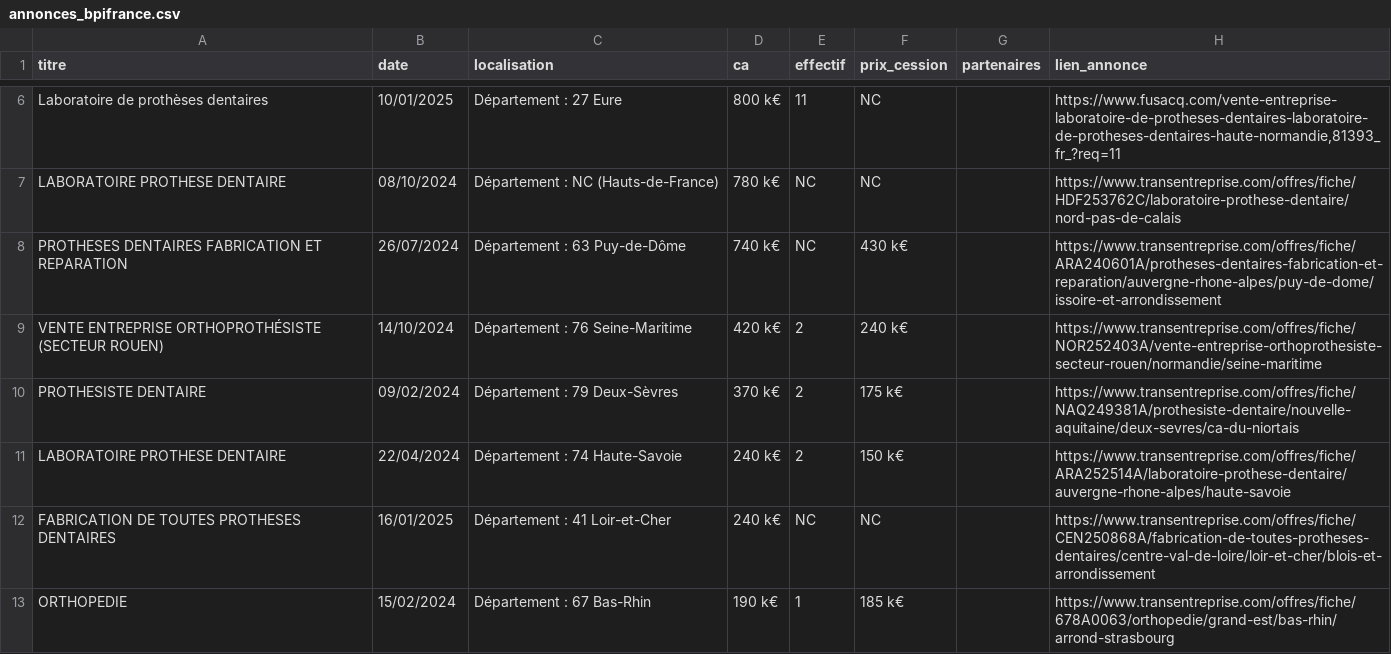
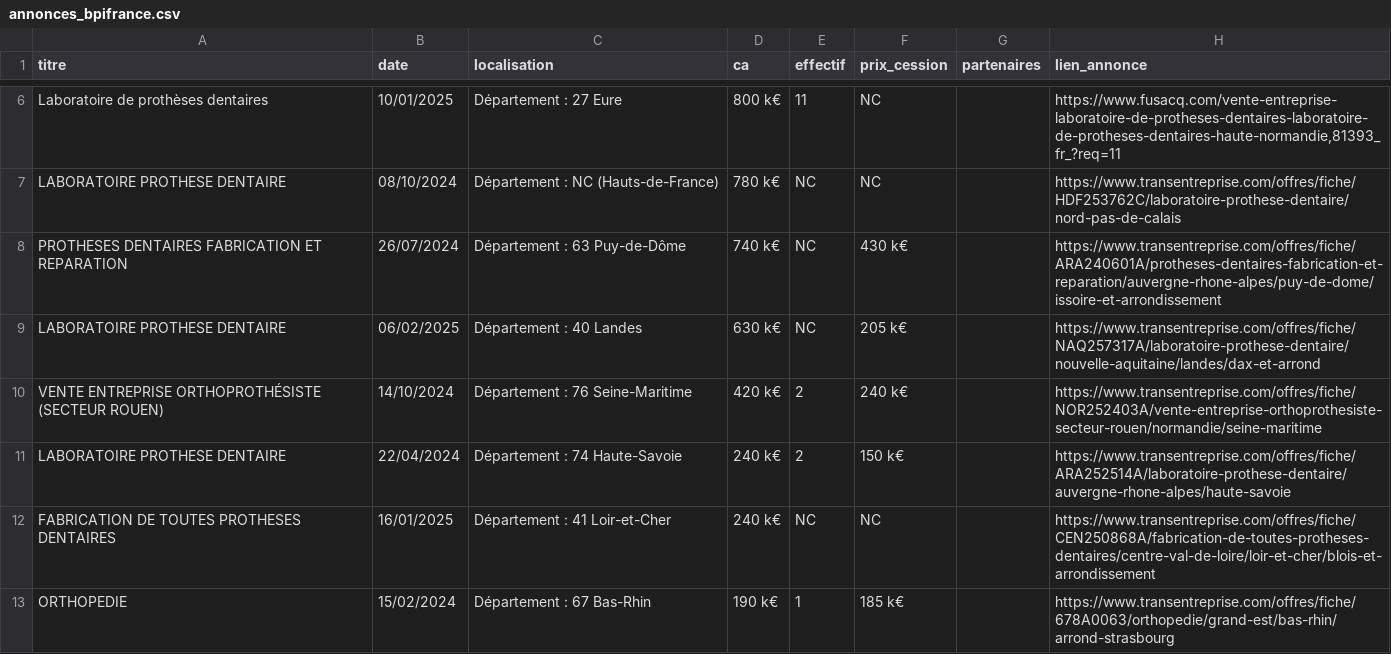
Before and after one commit to Joedwoo/studies, a CSV file: annonces_bpifrance.csv, drawn as a sheet; only a part is shown, gaps mark what is left out; the diff covers the shown part only.

```diff
--- a/annonces_bpifrance.csv
+++ b/annonces_bpifrance.csv
@@ -8,4 +8,4 @@ LABORATOIRE PROTHESE DENTAIRE,08/10/2024,Département : NC (Hauts-de-France),780
 PROTHESES DENTAIRES FABRICATION ET REPARATION,26/07/2024,Département : 63 Puy-de-Dôme,740 k€,NC,430 k€,,https://www.transentreprise.com/offres/fiche/ARA240601A/protheses-dentaires-fabrication-et-reparation/auvergne-rhone-alpes/puy-de-dome/issoire-et-arrondissement
+LABORATOIRE PROTHESE DENTAIRE,06/02/2025,Département : 40 Landes,630 k€,NC,205 k€,,https://www.transentreprise.com/offres/fiche/NAQ257317A/laboratoire-prothese-dentaire/nouvelle-aquitaine/landes/dax-et-arrond
 VENTE ENTREPRISE ORTHOPROTHÉSISTE (SECTEUR ROUEN),14/10/2024,Département : 76 Seine-Maritime,420 k€,2,240 k€,,https://www.transentreprise.com/offres/fiche/NOR252403A/vente-entreprise-orthoprothesiste-secteur-rouen/normandie/seine-maritime
-PROTHESISTE DENTAIRE,09/02/2024,Département : 79 Deux-Sèvres,370 k€,2,175 k€,,https://www.transentreprise.com/offres/fiche/NAQ249381A/prothesiste-dentaire/nouvelle-aquitaine/deux-sevres/ca-du-niortais
 LABORATOIRE PROTHESE DENTAIRE,22/04/2024,Département : 74 Haute-Savoie,240 k€,2,150 k€,,https://www.transentreprise.com/offres/fiche/ARA252514A/laboratoire-prothese-dentaire/auvergne-rhone-alpes/haute-savoie
```
Also changed, not shown: 18 added rows, 11 removed rows and 16 edited cells elsewhere in this file.
